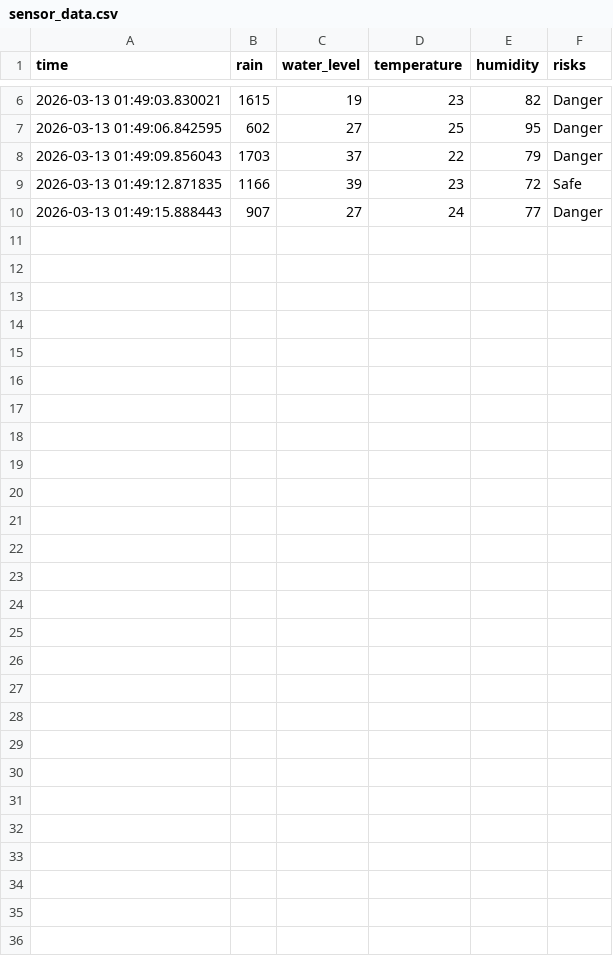
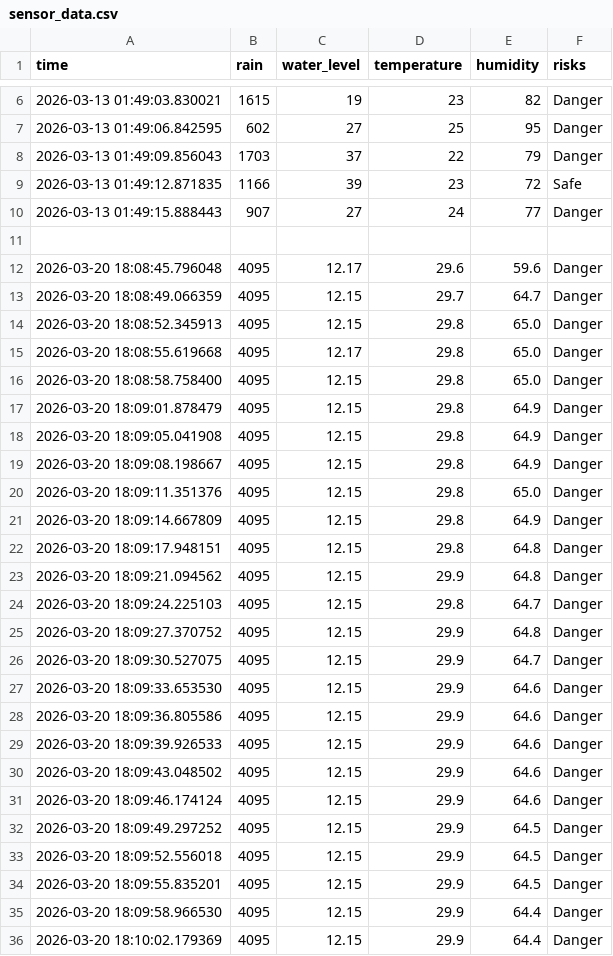
Before and after one commit to AditiGAmin/Niyantran, a CSV file: data_logs/sensor_data.csv, drawn as a sheet; only a part is shown, gaps mark what is left out; the diff names each change by its address in the sheet, - before the commit and + after, or states it on an @@ line.

Commit message:
updated ESP32 sensor readings

```diff
--- a/data_logs/sensor_data.csv
+++ b/data_logs/sensor_data.csv
+row 11: (empty)
+row 12: 2026-03-20 18:08:45.796048 | 4095 | 12.17 | 29.6 | 59.6 | Danger
+row 13: 2026-03-20 18:08:49.066359 | 4095 | 12.15 | 29.7 | 64.7 | Danger
+row 14: 2026-03-20 18:08:52.345913 | 4095 | 12.15 | 29.8 | 65.0 | Danger
+row 15: 2026-03-20 18:08:55.619668 | 4095 | 12.17 | 29.8 | 65.0 | Danger
+row 16: 2026-03-20 18:08:58.758400 | 4095 | 12.15 | 29.8 | 65.0 | Danger
+row 17: 2026-03-20 18:09:01.878479 | 4095 | 12.15 | 29.8 | 64.9 | Danger
+row 18: 2026-03-20 18:09:05.041908 | 4095 | 12.15 | 29.8 | 64.9 | Danger
+row 19: 2026-03-20 18:09:08.198667 | 4095 | 12.15 | 29.8 | 64.9 | Danger
+row 20: 2026-03-20 18:09:11.351376 | 4095 | 12.15 | 29.8 | 65.0 | Danger
+row 21: 2026-03-20 18:09:14.667809 | 4095 | 12.15 | 29.8 | 64.9 | Danger
+row 22: 2026-03-20 18:09:17.948151 | 4095 | 12.15 | 29.8 | 64.8 | Danger
+row 23: 2026-03-20 18:09:21.094562 | 4095 | 12.15 | 29.9 | 64.8 | Danger
+row 24: 2026-03-20 18:09:24.225103 | 4095 | 12.15 | 29.8 | 64.7 | Danger
+row 25: 2026-03-20 18:09:27.370752 | 4095 | 12.15 | 29.9 | 64.8 | Danger
+row 26: 2026-03-20 18:09:30.527075 | 4095 | 12.15 | 29.9 | 64.7 | Danger
+row 27: 2026-03-20 18:09:33.653530 | 4095 | 12.15 | 29.9 | 64.6 | Danger
+row 28: 2026-03-20 18:09:36.805586 | 4095 | 12.15 | 29.9 | 64.6 | Danger
+row 29: 2026-03-20 18:09:39.926533 | 4095 | 12.15 | 29.9 | 64.6 | Danger
+row 30: 2026-03-20 18:09:43.048502 | 4095 | 12.15 | 29.9 | 64.6 | Danger
+row 31: 2026-03-20 18:09:46.174124 | 4095 | 12.15 | 29.9 | 64.6 | Danger
+row 32: 2026-03-20 18:09:49.297252 | 4095 | 12.15 | 29.9 | 64.5 | Danger
+row 33: 2026-03-20 18:09:52.556018 | 4095 | 12.15 | 29.9 | 64.5 | Danger
+row 34: 2026-03-20 18:09:55.835201 | 4095 | 12.15 | 29.9 | 64.5 | Danger
+row 35: 2026-03-20 18:09:58.966530 | 4095 | 12.15 | 29.9 | 64.4 | Danger
+row 36: 2026-03-20 18:10:02.179369 | 4095 | 12.15 | 29.9 | 64.4 | Danger
```
